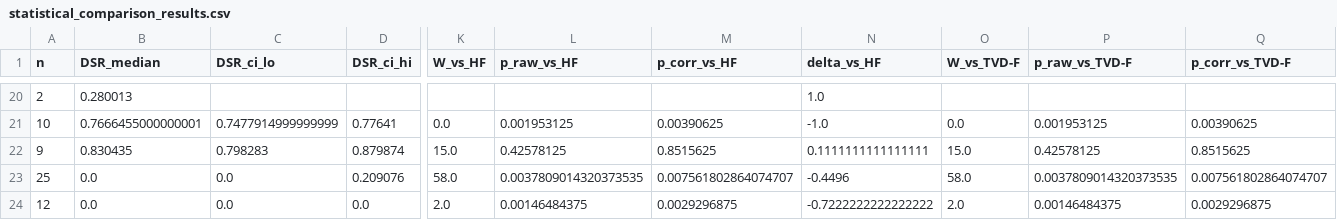
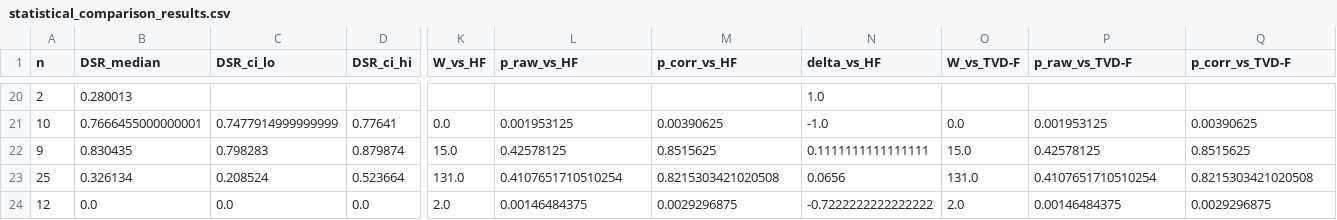
Before and after one commit to xthecapx/qiskit-qward, a CSV file: qward/examples/papers/statistical_comparison_results.csv, drawn as a sheet; only a part is shown, gaps mark what is left out; the diff covers the shown part only; the diff names each change by its address in the sheet, - before the commit and + after, or states it on an @@ line.

Commit message:
Correct QFT DSR results on Rigetti Ankaa-3 and add Springer manuscript template files
- Update main-springer.tex, the statistical comparison table, and the CSV to reflect corrected QFT median DSR values on AWS/Rigetti (0.33 at 4 qubits, zero at 5 qubits; 0.51 in the 100–200 depth bin) and revise the related captions and discussion.
- Add sn-jnl.cls, sn-mathphys-num.bst, and sn-bibliography.bib to the paper directory so the Springer draft is self-contained.
- Add sync_paper.py to check and synchronize manuscript files between the repository and the release artifact.
- Regenerate the AWS combined qubit and depth comparison plots.

```diff
--- a/qward/examples/papers/statistical_comparison_results.csv
+++ b/qward/examples/papers/statistical_comparison_results.csv
-B23 (DSR_median): 0.0
+B23 (DSR_median): 0.326134
-C23 (DSR_ci_lo): 0.0
+C23 (DSR_ci_lo): 0.208524
-D23 (DSR_ci_hi): 0.209076
+D23 (DSR_ci_hi): 0.523664
-K23 (W_vs_HF): 58.0
+K23 (W_vs_HF): 131.0
-L23 (p_raw_vs_HF): 0.0037809014320373535
+L23 (p_raw_vs_HF): 0.4107651710510254
-M23 (p_corr_vs_HF): 0.007561802864074707
+M23 (p_corr_vs_HF): 0.8215303421020508
-N23 (delta_vs_HF): -0.4496
+N23 (delta_vs_HF): 0.0656
-O23 (W_vs_TVD-F): 58.0
+O23 (W_vs_TVD-F): 131.0
-P23 (p_raw_vs_TVD-F): 0.0037809014320373535
+P23 (p_raw_vs_TVD-F): 0.4107651710510254
-Q23 (p_corr_vs_TVD-F): 0.007561802864074707
+Q23 (p_corr_vs_TVD-F): 0.8215303421020508
```
Also changed, not shown: 1 edited cell elsewhere in this file, 7 other files.
